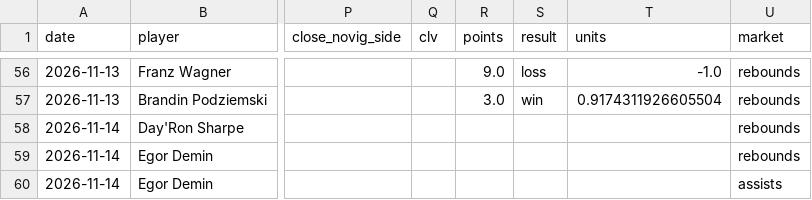
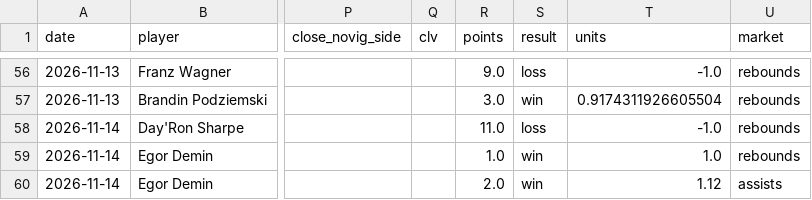
Before and after one commit to abeilke2002/belch-bets, a CSV file: odds_model/data/bet_log.csv, drawn as a sheet; only a part is shown, gaps mark what is left out; the diff names each change by its address in the sheet, - before the commit and + after, or states it on an @@ line.

```diff
--- a/odds_model/data/bet_log.csv
+++ b/odds_model/data/bet_log.csv
-R58 (points): (empty)
+R58 (points): 11.0
-S58 (result): (empty)
+S58 (result): loss
-T58 (units): (empty)
+T58 (units): -1.0
-R59 (points): (empty)
+R59 (points): 1.0
-S59:S60 (result): (empty)
+S59:S60 (result): win
-T59 (units): (empty)
+T59 (units): 1.0
-R60 (points): (empty)
+R60 (points): 2.0
-T60 (units): (empty)
+T60 (units): 1.12
```
Also changed, not shown: csvs/espn_players.csv, csvs/game_info_2027.csv, 6 other files.
